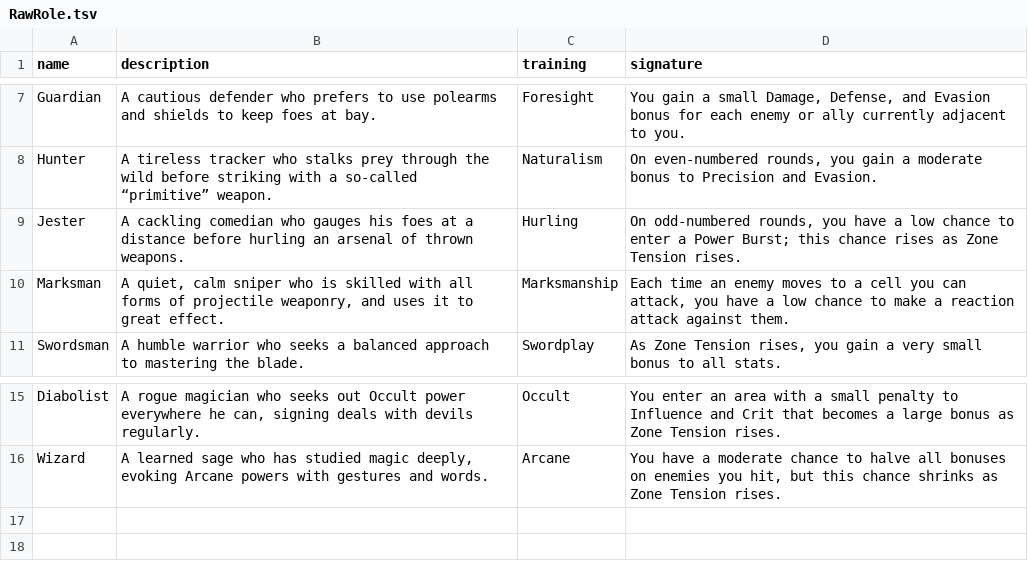
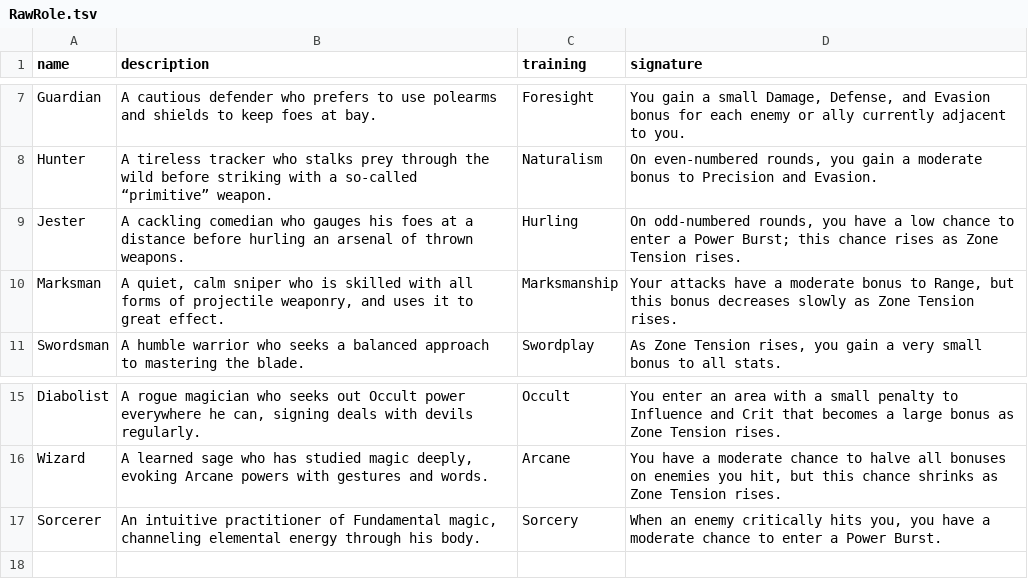
Before and after one commit to yellowstonegames/Epigon, a TSV file: TabLab Combat Data/RawRole.tsv, drawn as a sheet; only a part is shown, gaps mark what is left out.

```diff
--- a/TabLab Combat Data/RawRole.tsv
+++ b/TabLab Combat Data/RawRole.tsv
@@ -9,3 +9,3 @@ Hunter	A tireless tracker who stalks prey through the wild before striking with
 Jester	A cackling comedian who gauges his foes at a distance before hurling an arsenal of thrown weapons.	Hurling	On odd-numbered rounds, you have a low chance to enter a Power Burst; this chance rises as Zone Tension rises.
-Marksman	A quiet, calm sniper who is skilled with all forms of projectile weaponry, and uses it to great effect.	Marksmanship	Each time an enemy moves to a cell you can attack, you have a low chance to make a reaction attack against them.
+Marksman	A quiet, calm sniper who is skilled with all forms of projectile weaponry, and uses it to great effect.	Marksmanship	Your attacks have a moderate bonus to Range, but this bonus decreases slowly as Zone Tension rises.
 Swordsman	A humble warrior who seeks a balanced approach to mastering the blade.	Swordplay	As Zone Tension rises, you gain a very small bonus to all stats.
@@ -16,3 +16,3 @@ Diabolist	A rogue magician who seeks out Occult power everywhere he can, signing
 Wizard	A learned sage who has studied magic deeply, evoking Arcane powers with gestures and words.	Arcane	You have a moderate chance to halve all bonuses on enemies you hit, but this chance shrinks as Zone Tension rises.
-			
+Sorcerer	An intuitive practitioner of Fundamental magic, channeling elemental energy through his body.	Sorcery	When an enemy critically hits you, you have a moderate chance to enter a Power Burst.
 			
```
Also changed, not shown: 3 other files.
